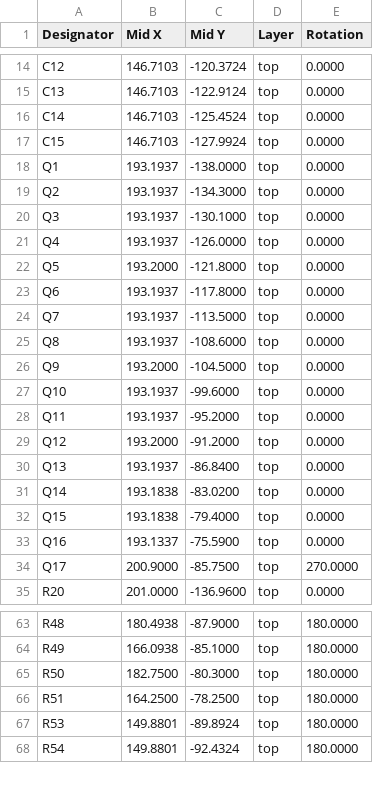
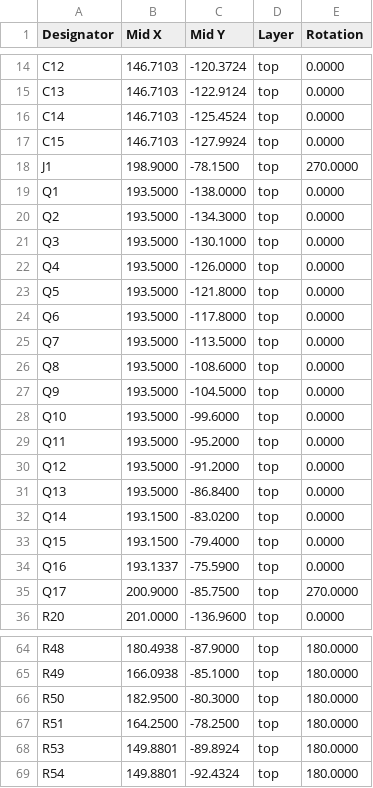
Before and after one commit to stuartpittaway/diyBMSv4, a CSV file: ModuleV490-PassiveBal/export/Module_16S_PassiveBalanceAddOn_cpl_jlc.csv, drawn as a sheet; only a part is shown, gaps mark what is left out.

```diff
--- a/ModuleV490-PassiveBal/export/Module_16S_PassiveBalanceAddOn_cpl_jlc.csv
+++ b/ModuleV490-PassiveBal/export/Module_16S_PassiveBalanceAddOn_cpl_jlc.csv
@@ -17,17 +17,18 @@ Designator,Mid X,Mid Y,Layer,Rotation
 "C15",146.7103,-127.9924,top,0.0000
-"Q1",193.1937,-138.0000,top,0.0000
-"Q2",193.1937,-134.3000,top,0.0000
-"Q3",193.1937,-130.1000,top,0.0000
-"Q4",193.1937,-126.0000,top,0.0000
-"Q5",193.2000,-121.8000,top,0.0000
-"Q6",193.1937,-117.8000,top,0.0000
-"Q7",193.1937,-113.5000,top,0.0000
-"Q8",193.1937,-108.6000,top,0.0000
-"Q9",193.2000,-104.5000,top,0.0000
-"Q10",193.1937,-99.6000,top,0.0000
-"Q11",193.1937,-95.2000,top,0.0000
-"Q12",193.2000,-91.2000,top,0.0000
-"Q13",193.1937,-86.8400,top,0.0000
-"Q14",193.1838,-83.0200,top,0.0000
-"Q15",193.1838,-79.4000,top,0.0000
+"J1",198.9000,-78.1500,top,270.0000
+"Q1",193.5000,-138.0000,top,0.0000
+"Q2",193.5000,-134.3000,top,0.0000
+"Q3",193.5000,-130.1000,top,0.0000
+"Q4",193.5000,-126.0000,top,0.0000
+"Q5",193.5000,-121.8000,top,0.0000
+"Q6",193.5000,-117.8000,top,0.0000
+"Q7",193.5000,-113.5000,top,0.0000
+"Q8",193.5000,-108.6000,top,0.0000
+"Q9",193.5000,-104.5000,top,0.0000
+"Q10",193.5000,-99.6000,top,0.0000
+"Q11",193.5000,-95.2000,top,0.0000
+"Q12",193.5000,-91.2000,top,0.0000
+"Q13",193.5000,-86.8400,top,0.0000
+"Q14",193.1500,-83.0200,top,0.0000
+"Q15",193.1500,-79.4000,top,0.0000
 "Q16",193.1337,-75.5900,top,0.0000
@@ -64,3 +65,3 @@ Designator,Mid X,Mid Y,Layer,Rotation
 "R49",166.0938,-85.1000,top,180.0000
-"R50",182.7500,-80.3000,top,180.0000
+"R50",182.9500,-80.3000,top,180.0000
 "R51",164.2500,-78.2500,top,180.0000
```
Also changed, not shown: ModuleV490-PassiveBal/export/Module_16S_PassiveBalanceAddOn-bom.csv, ModuleV490-PassiveBal/export/Module_16S_PassiveBalanceAddOn_bom_jlc.csv, 7 other files.
